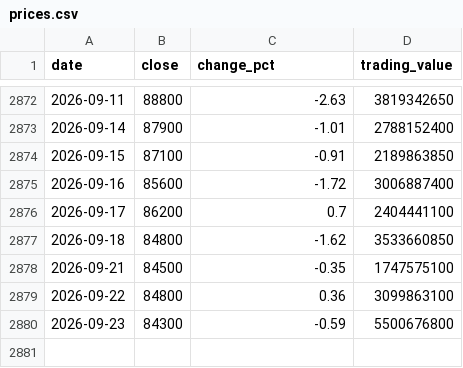
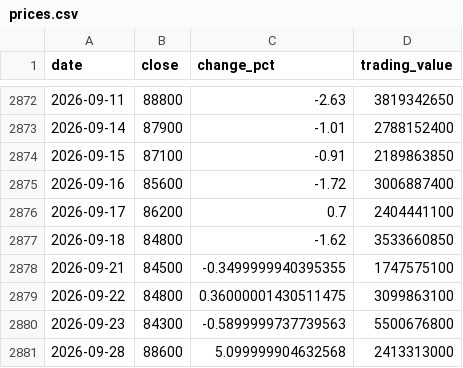
Before and after one commit to uihansol/Dividend-10Y-Treasury-Screener, a CSV file: data/cache/stocks/005180/prices.csv, drawn as a sheet; only a part is shown, gaps mark what is left out.

```diff
--- a/data/cache/stocks/005180/prices.csv
+++ b/data/cache/stocks/005180/prices.csv
@@ -2877,4 +2877,5 @@ date,close,change_pct,trading_value
 2026-09-18,84800,-1.62,3533660850
-2026-09-21,84500,-0.35,1747575100
-2026-09-22,84800,0.36,3099863100
-2026-09-23,84300,-0.59,5500676800
+2026-09-21,84500,-0.3499999940395355,1747575100
+2026-09-22,84800,0.36000001430511475,3099863100
+2026-09-23,84300,-0.5899999737739563,5500676800
+2026-09-28,88600,5.099999904632568,2413313000
```
Also changed, not shown: 4 other files.
